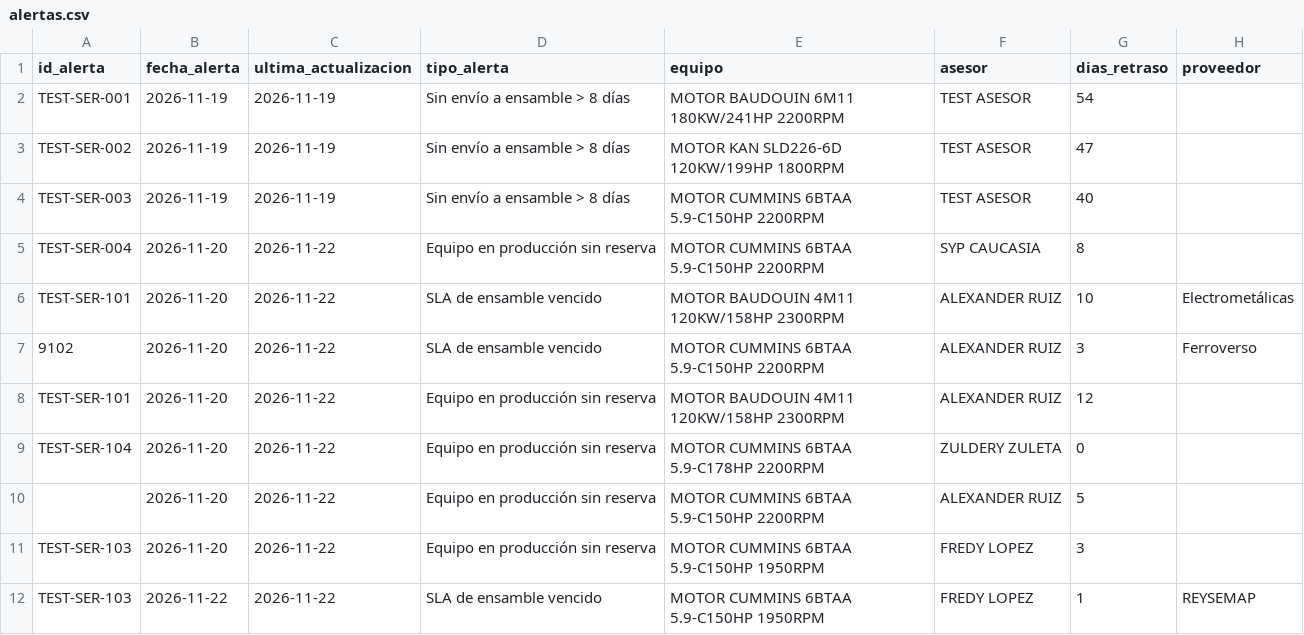
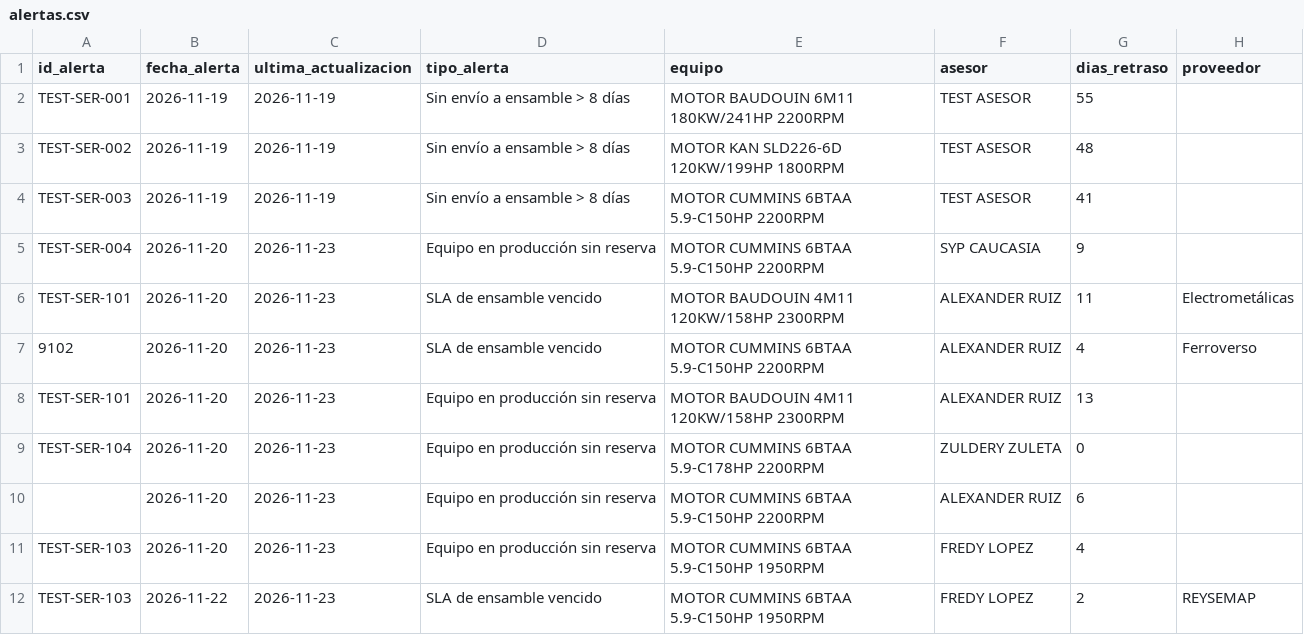
Before and after one commit to SamCheesy/Sistemas_Informacion, a CSV file: alertas.csv, drawn as a sheet.

Commit message:
Actualizar alertas

```diff
--- a/alertas.csv
+++ b/alertas.csv
@@ -1,12 +1,12 @@
 id_alerta,fecha_alerta,ultima_actualizacion,tipo_alerta,equipo,asesor,dias_retraso,proveedor
-TEST-SER-001,2026-11-19,2026-11-19,Sin envío a ensamble > 8 días,MOTOR BAUDOUIN 6M11 180KW/241HP 2200RPM,TEST ASESOR,54,
-TEST-SER-002,2026-11-19,2026-11-19,Sin envío a ensamble > 8 días,MOTOR KAN SLD226-6D 120KW/199HP 1800RPM,TEST ASESOR,47,
-TEST-SER-003,2026-11-19,2026-11-19,Sin envío a ensamble > 8 días,MOTOR CUMMINS 6BTAA 5.9-C150HP 2200RPM,TEST ASESOR,40,
-TEST-SER-004,2026-11-20,2026-11-22,Equipo en producción sin reserva,MOTOR CUMMINS 6BTAA 5.9-C150HP 2200RPM ,SYP CAUCASIA,8,
-TEST-SER-101,2026-11-20,2026-11-22,SLA de ensamble vencido,MOTOR BAUDOUIN 4M11 120KW/158HP 2300RPM ,ALEXANDER RUIZ,10,Electrometálicas
-9102,2026-11-20,2026-11-22,SLA de ensamble vencido,MOTOR CUMMINS 6BTAA 5.9-C150HP 2200RPM ,ALEXANDER RUIZ,3,Ferroverso
-TEST-SER-101,2026-11-20,2026-11-22,Equipo en producción sin reserva,MOTOR BAUDOUIN 4M11 120KW/158HP 2300RPM ,ALEXANDER RUIZ,12,
-TEST-SER-104,2026-11-20,2026-11-22,Equipo en producción sin reserva,MOTOR CUMMINS 6BTAA 5.9-C178HP 2200RPM ,ZULDERY ZULETA ,0,
-,2026-11-20,2026-11-22,Equipo en producción sin reserva,MOTOR CUMMINS 6BTAA 5.9-C150HP 2200RPM ,ALEXANDER RUIZ,5,
-TEST-SER-103,2026-11-20,2026-11-22,Equipo en producción sin reserva,MOTOR CUMMINS 6BTAA 5.9-C150HP 1950RPM ,FREDY LOPEZ ,3,
-TEST-SER-103,2026-11-22,2026-11-22,SLA de ensamble vencido,MOTOR CUMMINS 6BTAA 5.9-C150HP 1950RPM ,FREDY LOPEZ ,1,REYSEMAP
+TEST-SER-001,2026-11-19,2026-11-19,Sin envío a ensamble > 8 días,MOTOR BAUDOUIN 6M11 180KW/241HP 2200RPM,TEST ASESOR,55,
+TEST-SER-002,2026-11-19,2026-11-19,Sin envío a ensamble > 8 días,MOTOR KAN SLD226-6D 120KW/199HP 1800RPM,TEST ASESOR,48,
+TEST-SER-003,2026-11-19,2026-11-19,Sin envío a ensamble > 8 días,MOTOR CUMMINS 6BTAA 5.9-C150HP 2200RPM,TEST ASESOR,41,
+TEST-SER-004,2026-11-20,2026-11-23,Equipo en producción sin reserva,MOTOR CUMMINS 6BTAA 5.9-C150HP 2200RPM ,SYP CAUCASIA,9,
+TEST-SER-101,2026-11-20,2026-11-23,SLA de ensamble vencido,MOTOR BAUDOUIN 4M11 120KW/158HP 2300RPM ,ALEXANDER RUIZ,11,Electrometálicas
+9102,2026-11-20,2026-11-23,SLA de ensamble vencido,MOTOR CUMMINS 6BTAA 5.9-C150HP 2200RPM ,ALEXANDER RUIZ,4,Ferroverso
+TEST-SER-101,2026-11-20,2026-11-23,Equipo en producción sin reserva,MOTOR BAUDOUIN 4M11 120KW/158HP 2300RPM ,ALEXANDER RUIZ,13,
+TEST-SER-104,2026-11-20,2026-11-23,Equipo en producción sin reserva,MOTOR CUMMINS 6BTAA 5.9-C178HP 2200RPM ,ZULDERY ZULETA ,0,
+,2026-11-20,2026-11-23,Equipo en producción sin reserva,MOTOR CUMMINS 6BTAA 5.9-C150HP 2200RPM ,ALEXANDER RUIZ,6,
+TEST-SER-103,2026-11-20,2026-11-23,Equipo en producción sin reserva,MOTOR CUMMINS 6BTAA 5.9-C150HP 1950RPM ,FREDY LOPEZ ,4,
+TEST-SER-103,2026-11-22,2026-11-23,SLA de ensamble vencido,MOTOR CUMMINS 6BTAA 5.9-C150HP 1950RPM ,FREDY LOPEZ ,2,REYSEMAP
```
